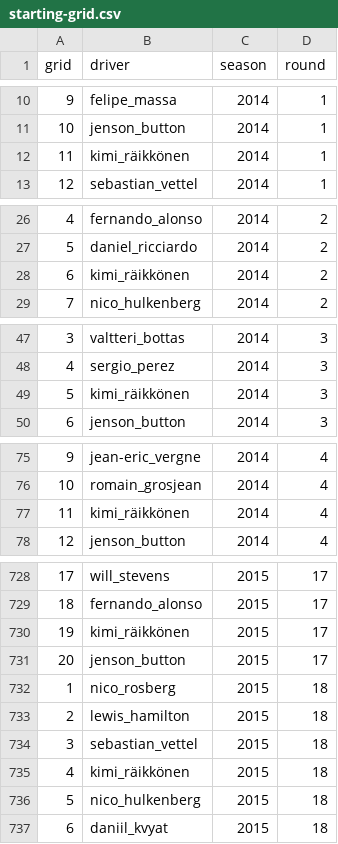
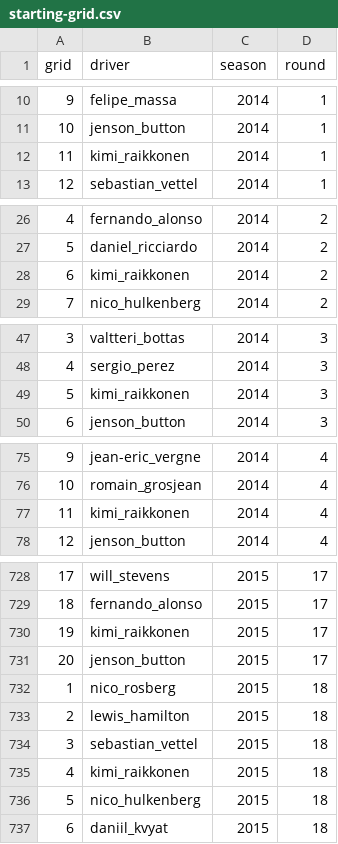
Before and after one commit to ollyjc99/f1-analytics, a CSV file: data/starting-grid.csv, drawn as a sheet; only a part is shown, gaps mark what is left out; the diff covers the shown part only.

Commit message:
new unicode translated driver names

```diff
--- a/data/starting-grid.csv
+++ b/data/starting-grid.csv
@@ -11,3 +11,3 @@ grid,driver,season,round
 10,jenson_button,2014,1
-11,kimi_räikkönen,2014,1
+11,kimi_raikkonen,2014,1
 12,sebastian_vettel,2014,1
@@ -27,3 +27,3 @@ grid,driver,season,round
 5,daniel_ricciardo,2014,2
-6,kimi_räikkönen,2014,2
+6,kimi_raikkonen,2014,2
 7,nico_hulkenberg,2014,2
@@ -48,3 +48,3 @@ grid,driver,season,round
 4,sergio_perez,2014,3
-5,kimi_räikkönen,2014,3
+5,kimi_raikkonen,2014,3
 6,jenson_button,2014,3
@@ -76,3 +76,3 @@ grid,driver,season,round
 10,romain_grosjean,2014,4
-11,kimi_räikkönen,2014,4
+11,kimi_raikkonen,2014,4
 12,jenson_button,2014,4
@@ -729,3 +729,3 @@ grid,driver,season,round
 18,fernando_alonso,2015,17
-19,kimi_räikkönen,2015,17
+19,kimi_raikkonen,2015,17
 20,jenson_button,2015,17
@@ -734,3 +734,3 @@ grid,driver,season,round
 3,sebastian_vettel,2015,18
-4,kimi_räikkönen,2015,18
+4,kimi_raikkonen,2015,18
 5,nico_hulkenberg,2015,18
```
Also changed, not shown: 152 edited cells elsewhere in this file, 1 other file.
